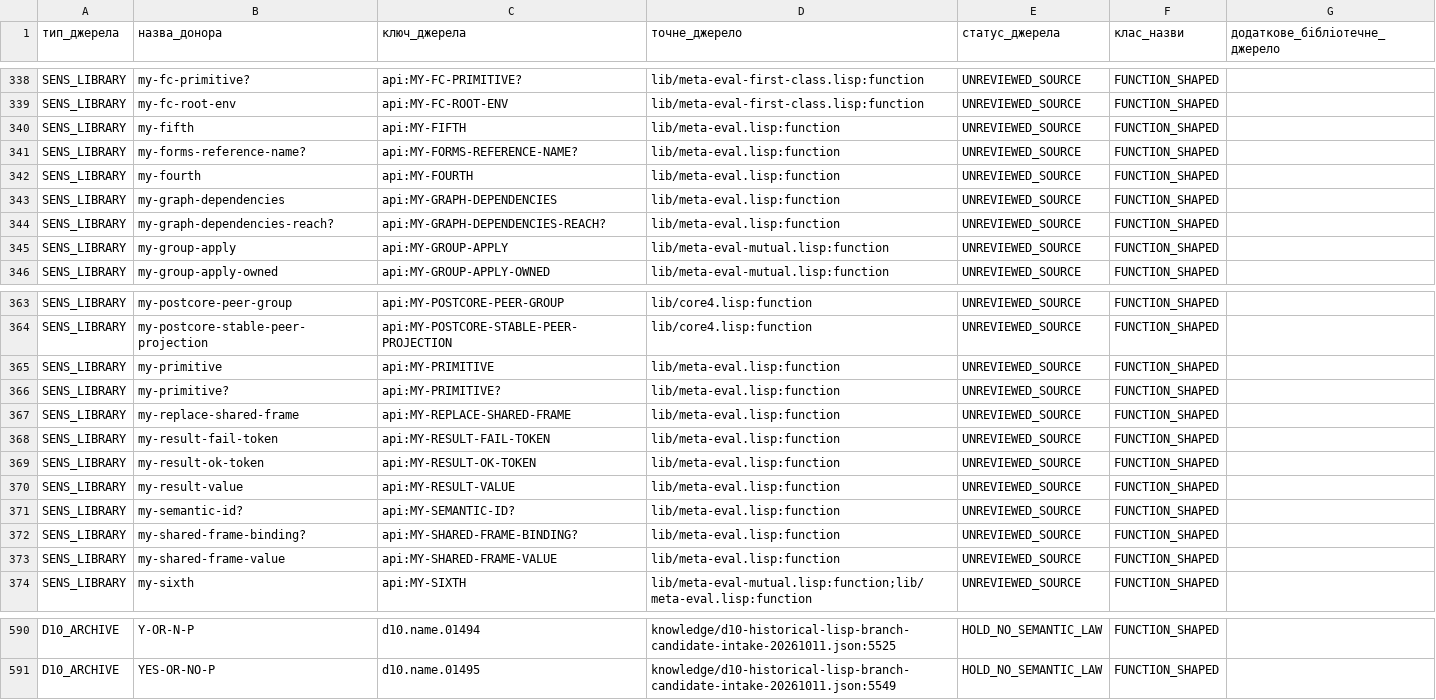
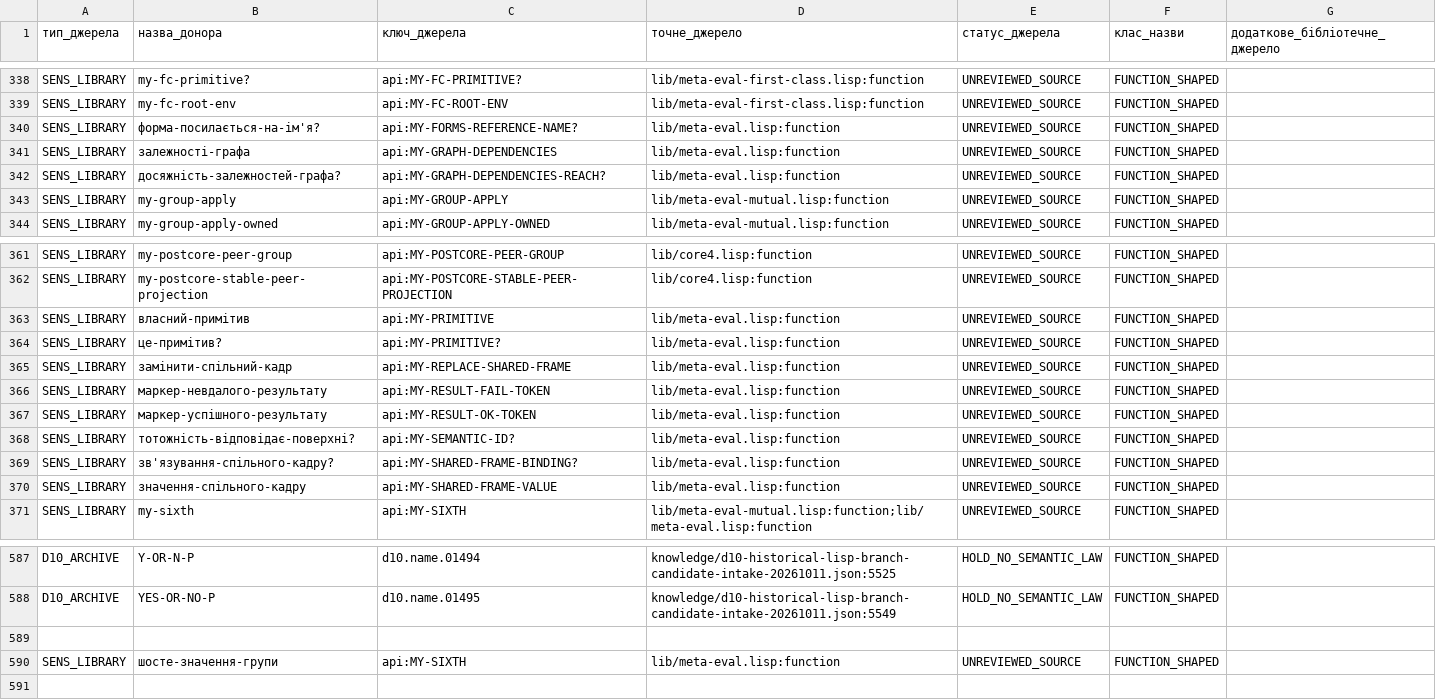
Before and after one commit to juv4uk/sens, a TSV file: knowledge/d11/база-доступних-функцій/розширення-кандидатів.tsv, drawn as a sheet; only a part is shown, gaps mark what is left out; the diff covers the shown part only.

Commit message:
Переписати MetaEval українською та прибрати дублікати проєкцій Deutsch: MetaEval ukrainisch umschreiben und Projektionsduplikate entfernen English: Rewrite MetaEval in Ukrainian and remove projection duplicates

```diff
--- a/knowledge/d11/база-доступних-функцій/розширення-кандидатів.tsv
+++ b/knowledge/d11/база-доступних-функцій/розширення-кандидатів.tsv
@@ -339,7 +339,5 @@ SENS_LIBRARY	my-fc-primitive?	api:MY-FC-PRIMITIVE?	lib/meta-eval-first-class.lis
 SENS_LIBRARY	my-fc-root-env	api:MY-FC-ROOT-ENV	lib/meta-eval-first-class.lisp:function	UNREVIEWED_SOURCE	FUNCTION_SHAPED	
-SENS_LIBRARY	my-fifth	api:MY-FIFTH	lib/meta-eval.lisp:function	UNREVIEWED_SOURCE	FUNCTION_SHAPED	
-SENS_LIBRARY	my-forms-reference-name?	api:MY-FORMS-REFERENCE-NAME?	lib/meta-eval.lisp:function	UNREVIEWED_SOURCE	FUNCTION_SHAPED	
-SENS_LIBRARY	my-fourth	api:MY-FOURTH	lib/meta-eval.lisp:function	UNREVIEWED_SOURCE	FUNCTION_SHAPED	
-SENS_LIBRARY	my-graph-dependencies	api:MY-GRAPH-DEPENDENCIES	lib/meta-eval.lisp:function	UNREVIEWED_SOURCE	FUNCTION_SHAPED	
-SENS_LIBRARY	my-graph-dependencies-reach?	api:MY-GRAPH-DEPENDENCIES-REACH?	lib/meta-eval.lisp:function	UNREVIEWED_SOURCE	FUNCTION_SHAPED	
+SENS_LIBRARY	форма-посилається-на-ім'я?	api:MY-FORMS-REFERENCE-NAME?	lib/meta-eval.lisp:function	UNREVIEWED_SOURCE	FUNCTION_SHAPED	
+SENS_LIBRARY	залежності-графа	api:MY-GRAPH-DEPENDENCIES	lib/meta-eval.lisp:function	UNREVIEWED_SOURCE	FUNCTION_SHAPED	
+SENS_LIBRARY	досяжність-залежностей-графа?	api:MY-GRAPH-DEPENDENCIES-REACH?	lib/meta-eval.lisp:function	UNREVIEWED_SOURCE	FUNCTION_SHAPED	
 SENS_LIBRARY	my-group-apply	api:MY-GROUP-APPLY	lib/meta-eval-mutual.lisp:function	UNREVIEWED_SOURCE	FUNCTION_SHAPED	
@@ -364,11 +362,10 @@ SENS_LIBRARY	my-postcore-peer-group	api:MY-POSTCORE-PEER-GROUP	lib/core4.lisp:fu
 SENS_LIBRARY	my-postcore-stable-peer-projection	api:MY-POSTCORE-STABLE-PEER-PROJECTION	lib/core4.lisp:function	UNREVIEWED_SOURCE	FUNCTION_SHAPED	
-SENS_LIBRARY	my-primitive	api:MY-PRIMITIVE	lib/meta-eval.lisp:function	UNREVIEWED_SOURCE	FUNCTION_SHAPED	
-SENS_LIBRARY	my-primitive?	api:MY-PRIMITIVE?	lib/meta-eval.lisp:function	UNREVIEWED_SOURCE	FUNCTION_SHAPED	
-SENS_LIBRARY	my-replace-shared-frame	api:MY-REPLACE-SHARED-FRAME	lib/meta-eval.lisp:function	UNREVIEWED_SOURCE	FUNCTION_SHAPED	
-SENS_LIBRARY	my-result-fail-token	api:MY-RESULT-FAIL-TOKEN	lib/meta-eval.lisp:function	UNREVIEWED_SOURCE	FUNCTION_SHAPED	
-SENS_LIBRARY	my-result-ok-token	api:MY-RESULT-OK-TOKEN	lib/meta-eval.lisp:function	UNREVIEWED_SOURCE	FUNCTION_SHAPED	
-SENS_LIBRARY	my-result-value	api:MY-RESULT-VALUE	lib/meta-eval.lisp:function	UNREVIEWED_SOURCE	FUNCTION_SHAPED	
-SENS_LIBRARY	my-semantic-id?	api:MY-SEMANTIC-ID?	lib/meta-eval.lisp:function	UNREVIEWED_SOURCE	FUNCTION_SHAPED	
-SENS_LIBRARY	my-shared-frame-binding?	api:MY-SHARED-FRAME-BINDING?	lib/meta-eval.lisp:function	UNREVIEWED_SOURCE	FUNCTION_SHAPED	
-SENS_LIBRARY	my-shared-frame-value	api:MY-SHARED-FRAME-VALUE	lib/meta-eval.lisp:function	UNREVIEWED_SOURCE	FUNCTION_SHAPED	
+SENS_LIBRARY	власний-примітив	api:MY-PRIMITIVE	lib/meta-eval.lisp:function	UNREVIEWED_SOURCE	FUNCTION_SHAPED	
+SENS_LIBRARY	це-примітив?	api:MY-PRIMITIVE?	lib/meta-eval.lisp:function	UNREVIEWED_SOURCE	FUNCTION_SHAPED	
+SENS_LIBRARY	замінити-спільний-кадр	api:MY-REPLACE-SHARED-FRAME	lib/meta-eval.lisp:function	UNREVIEWED_SOURCE	FUNCTION_SHAPED	
+SENS_LIBRARY	маркер-невдалого-результату	api:MY-RESULT-FAIL-TOKEN	lib/meta-eval.lisp:function	UNREVIEWED_SOURCE	FUNCTION_SHAPED	
+SENS_LIBRARY	маркер-успішного-результату	api:MY-RESULT-OK-TOKEN	lib/meta-eval.lisp:function	UNREVIEWED_SOURCE	FUNCTION_SHAPED	
+SENS_LIBRARY	тотожність-відповідає-поверхні?	api:MY-SEMANTIC-ID?	lib/meta-eval.lisp:function	UNREVIEWED_SOURCE	FUNCTION_SHAPED	
+SENS_LIBRARY	зв'язування-спільного-кадру?	api:MY-SHARED-FRAME-BINDING?	lib/meta-eval.lisp:function	UNREVIEWED_SOURCE	FUNCTION_SHAPED	
+SENS_LIBRARY	значення-спільного-кадру	api:MY-SHARED-FRAME-VALUE	lib/meta-eval.lisp:function	UNREVIEWED_SOURCE	FUNCTION_SHAPED	
 SENS_LIBRARY	my-sixth	api:MY-SIXTH	lib/meta-eval-mutual.lisp:function;lib/meta-eval.lisp:function	UNREVIEWED_SOURCE	FUNCTION_SHAPED	
@@ -591 +588,3 @@ D10_ARCHIVE	Y-OR-N-P	d10.name.01494	knowledge/d10-historical-lisp-branch-candida
 D10_ARCHIVE	YES-OR-NO-P	d10.name.01495	knowledge/d10-historical-lisp-branch-candidate-intake-20261011.json:5549	HOLD_NO_SEMANTIC_LAW	FUNCTION_SHAPED	
+
+SENS_LIBRARY	шосте-значення-групи	api:MY-SIXTH	lib/meta-eval.lisp:function	UNREVIEWED_SOURCE	FUNCTION_SHAPED	
```
Also changed, not shown: 26 edited cells elsewhere in this file, 7 other files.
